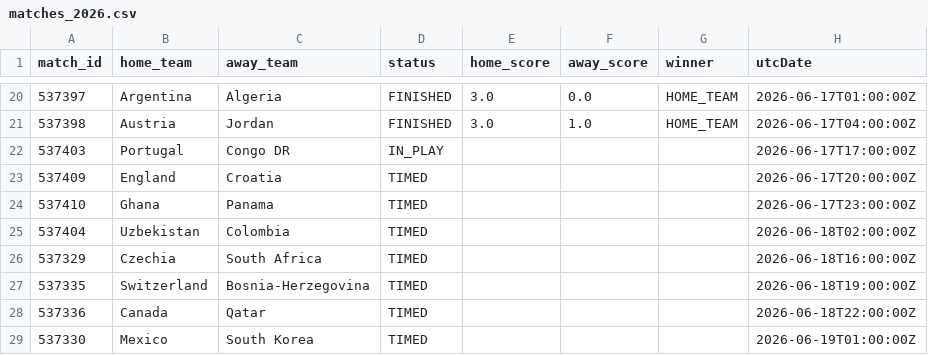
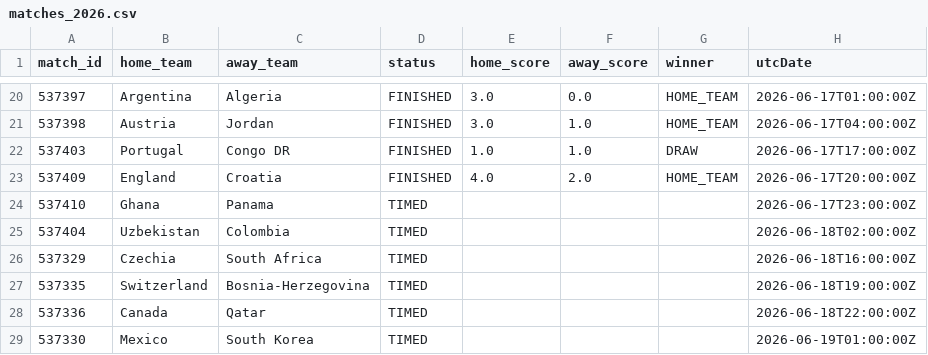
Before and after one commit to michaelsimmo11/WorldCupSweepstake, a CSV file: data/matches_2026.csv, drawn as a sheet; only a part is shown, gaps mark what is left out.

```diff
--- a/data/matches_2026.csv
+++ b/data/matches_2026.csv
@@ -21,4 +21,4 @@ match_id,home_team,away_team,status,home_score,away_score,winner,utcDate
 537398,Austria,Jordan,FINISHED,3.0,1.0,HOME_TEAM,2026-06-17T04:00:00Z
-537403,Portugal,Congo DR,IN_PLAY,,,,2026-06-17T17:00:00Z
-537409,England,Croatia,TIMED,,,,2026-06-17T20:00:00Z
+537403,Portugal,Congo DR,FINISHED,1.0,1.0,DRAW,2026-06-17T17:00:00Z
+537409,England,Croatia,FINISHED,4.0,2.0,HOME_TEAM,2026-06-17T20:00:00Z
 537410,Ghana,Panama,TIMED,,,,2026-06-17T23:00:00Z
```
Also changed, not shown: data/team_stats_2026.csv, 1 other file.
